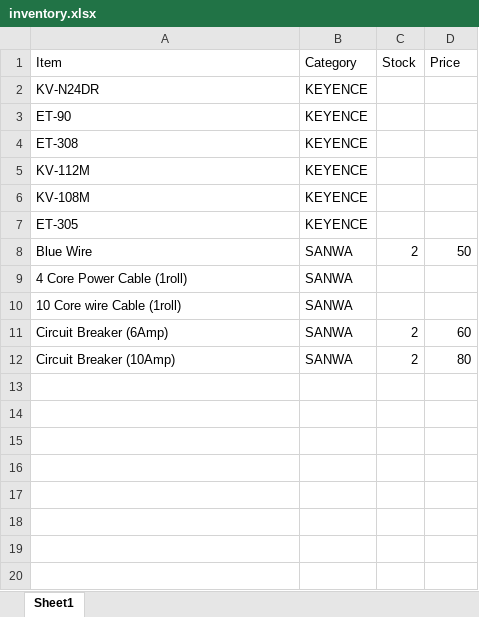
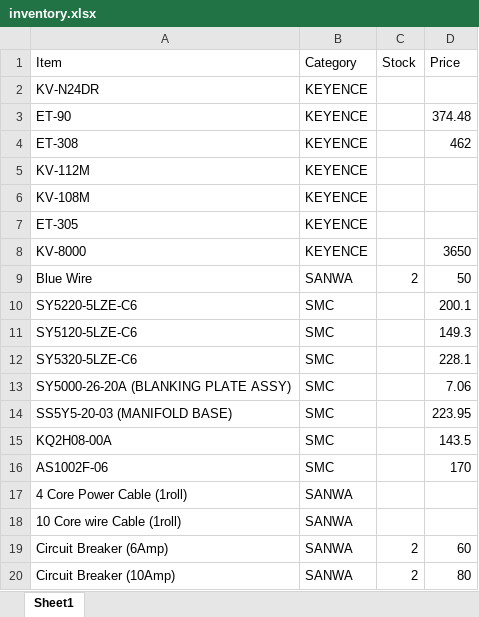
Before and after one commit to A9207/inventory, an Excel workbook: inventory.xlsx, sheet Sheet1, drawn as a sheet; values as stored, in another font and other column widths than the file's, no borders; the diff names each change by its address in the sheet, - before the commit and + after, or states it on an @@ line.

Commit message:
Add files via upload

```diff
--- a/inventory.xlsx (sheet Sheet1)
+++ b/inventory.xlsx (sheet Sheet1)
-D3 (Price): (empty)
+D3 (Price): 374.48
-D4 (Price): (empty)
+D4 (Price): 462
+row 8: KV-8000 | KEYENCE |  | 3650
+row 10: SY5220-5LZE-C6 | SMC |  | 200.1
+row 11: SY5120-5LZE-C6 | SMC |  | 149.3
+row 12: SY5320-5LZE-C6 | SMC |  | 228.1
+row 13: SY5000-26-20A (BLANKING PLATE ASSY) | SMC |  | 7.06
+row 14: SS5Y5-20-03 (MANIFOLD BASE) | SMC |  | 223.95
+row 15: KQ2H08-00A | SMC |  | 143.5
+row 16: AS1002F-06 | SMC |  | 170
```
